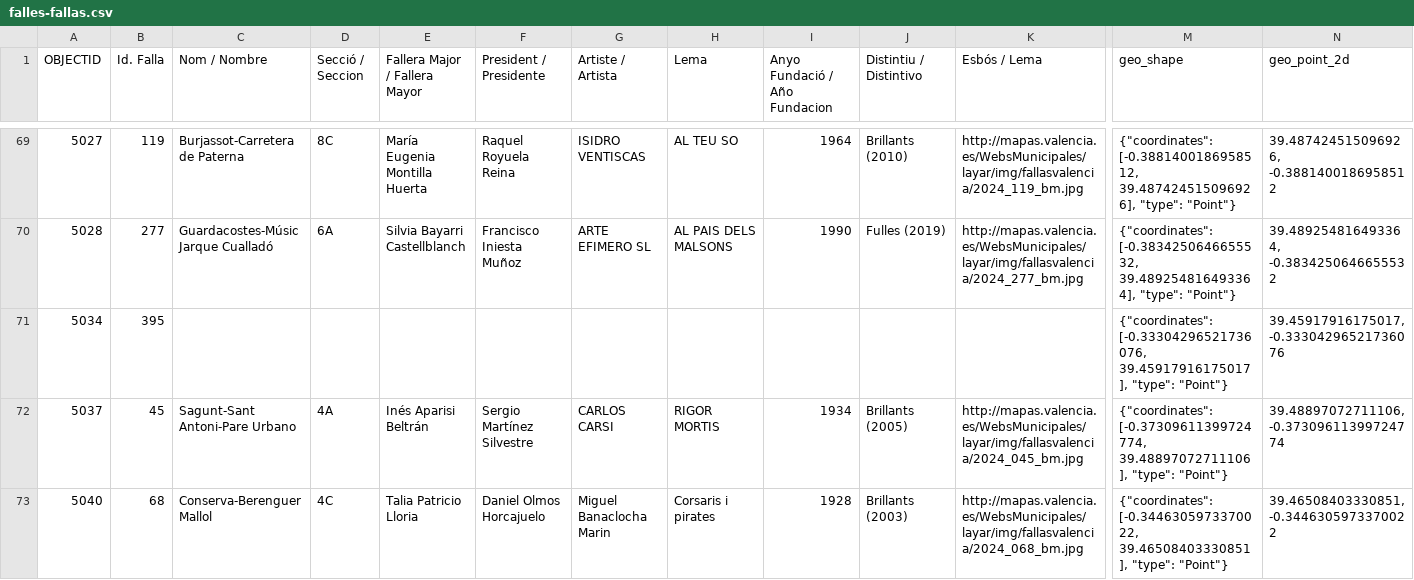
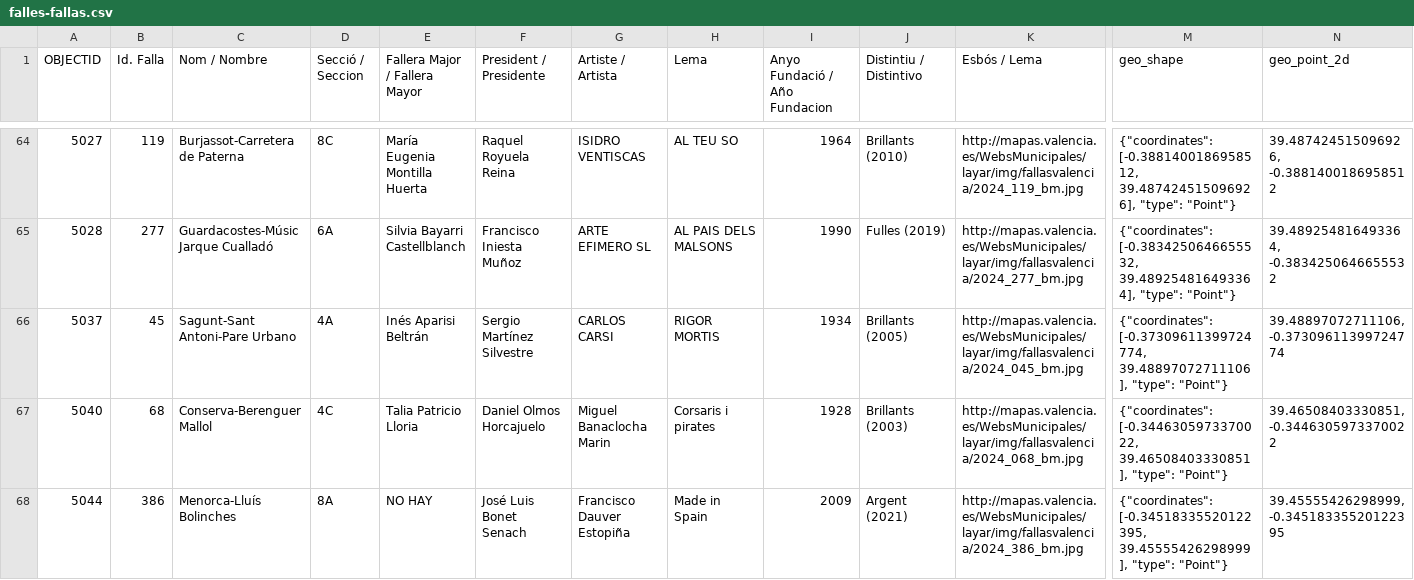
Before and after one commit to carlostag/fallas-cercanas, a CSV file: falles-fallas.csv, drawn as a sheet; only a part is shown, gaps mark what is left out; the shorter side is filled out with more unchanged rows; rows hold the shown columns only; the diff covers the shown part only; the diff names each change by its address in the sheet, - before the commit and + after, or states it on an @@ line.

```diff
--- a/falles-fallas.csv
+++ b/falles-fallas.csv
-row 71: 5034 | 395 |  |  |  |  |  |  |  |  |  | {"coordinates": [-0.33304296521736076, 39.45917916175017], "type": "Point"} | 39.45917916175017, -0.33304296521736076
```
Also changed, not shown: 20 removed rows elsewhere in this file.
